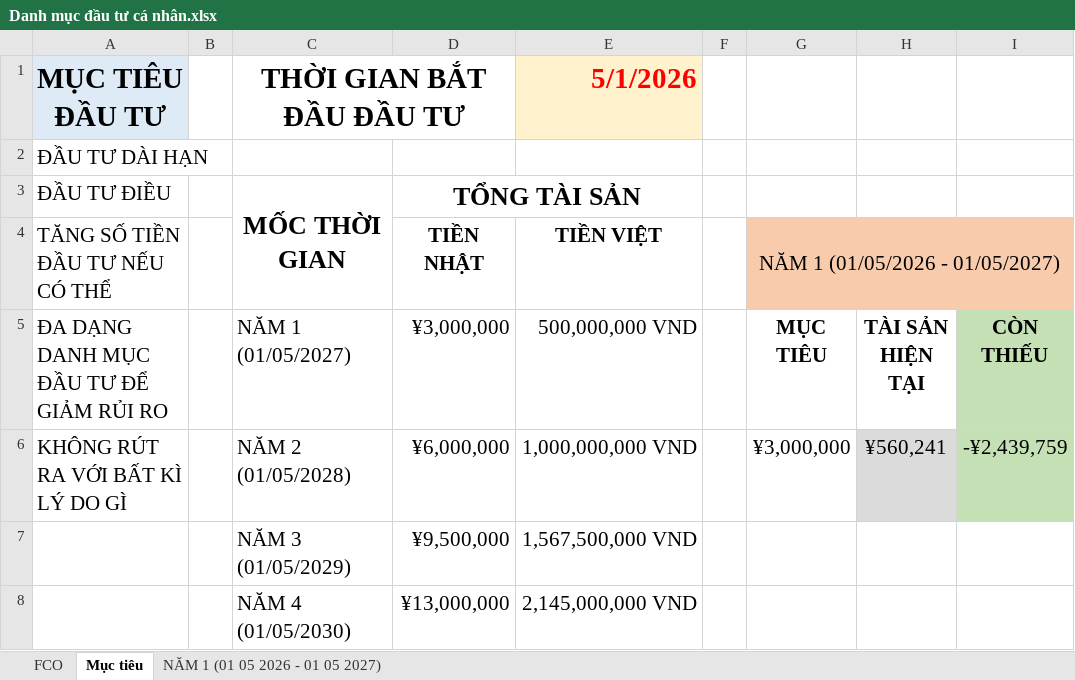
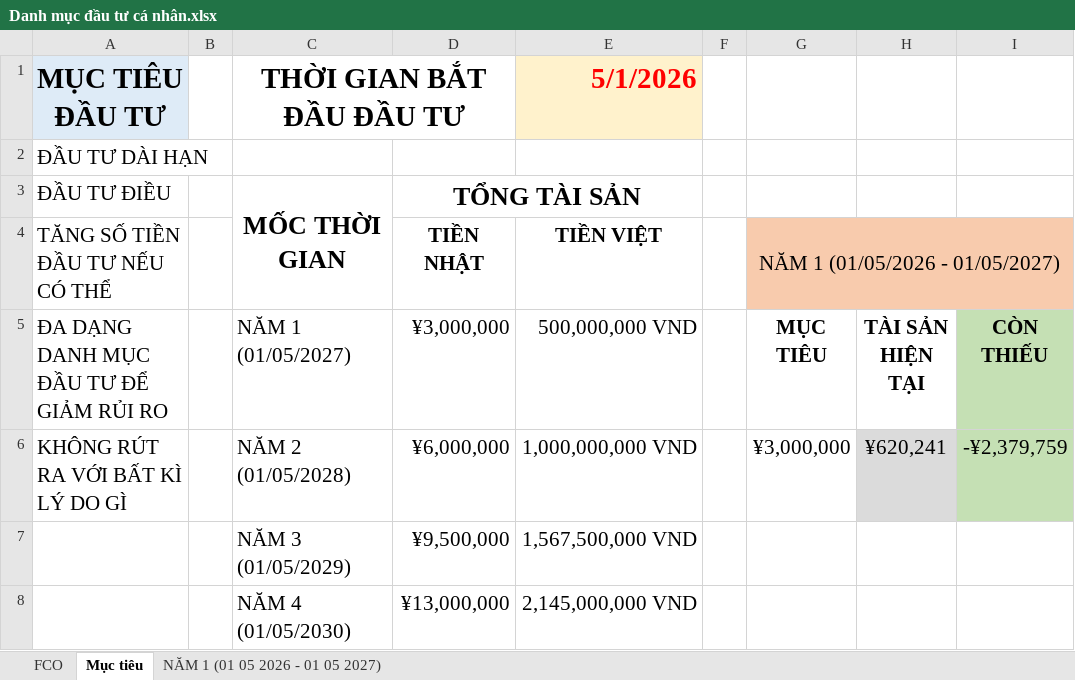
Before and after one commit to dnghia1908/backup-PC, an Excel workbook: File tài chính cá nhân/Danh mục đầu tư cá nhân.xlsx, sheet Mục tiêu, drawn as a sheet; values as stored, in another font and other column widths than the file's, no borders; charts and pictures not drawn; the diff names each change by its address in the sheet, - before the commit and + after, or states it on an @@ line.

```diff
--- a/File tài chính cá nhân/Danh mục đầu tư cá nhân.xlsx (sheet Mục tiêu)
+++ b/File tài chính cá nhân/Danh mục đầu tư cá nhân.xlsx (sheet Mục tiêu)
-H6 (TÀI SẢN HIỆN TẠI): ¥560,241
+H6 (TÀI SẢN HIỆN TẠI): ¥620,241
-I6 (CÒN THIẾU): -¥2,439,759
+I6 (CÒN THIẾU): -¥2,379,759
```
Also changed, not shown: sheet NĂM 1 (01 05 2026 - 01 05 2027), charts or pictures.
